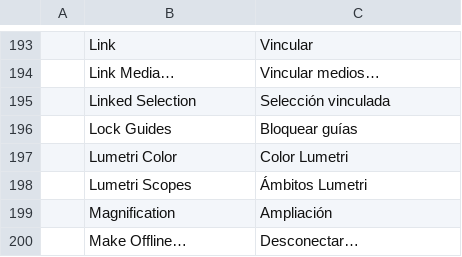
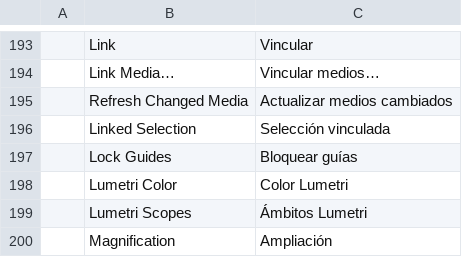
Before and after one commit to CC-David-CC/filmcraft, a TSV file: crates/ui-egui/src/i18n/es.tsv, drawn as a sheet; only a part is shown, gaps mark what is left out; the shorter side is filled out with more unchanged rows.

```diff
--- a/crates/ui-egui/src/i18n/es.tsv
+++ b/crates/ui-egui/src/i18n/es.tsv
@@ -194,2 +194,3 @@
 	Link Media…	Vincular medios…
+	Refresh Changed Media	Actualizar medios cambiados
 	Linked Selection	Selección vinculada
```
Also changed, not shown: crates/ui-egui/src/i18n/ja.tsv, crates/ui-egui/src/i18n/zh-cn.tsv.
